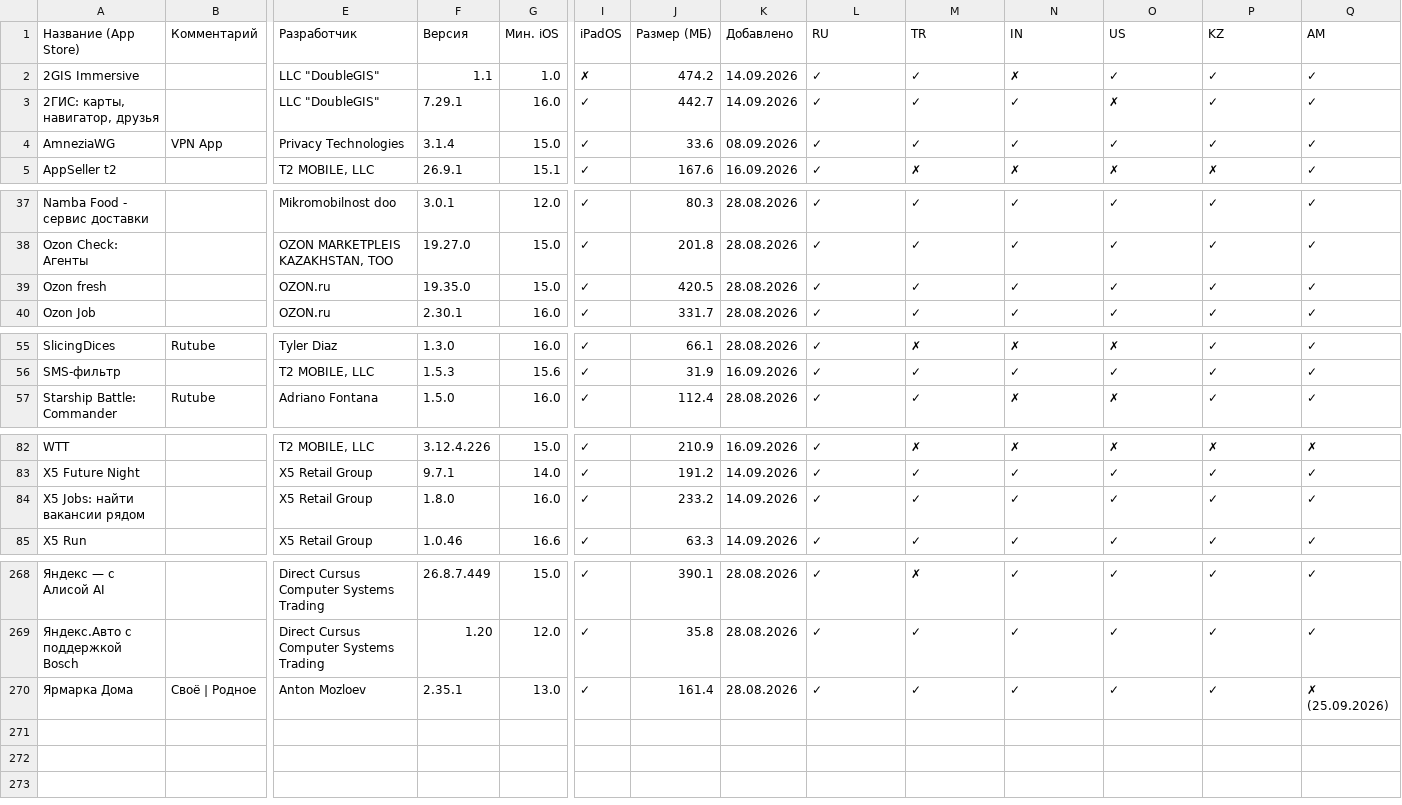
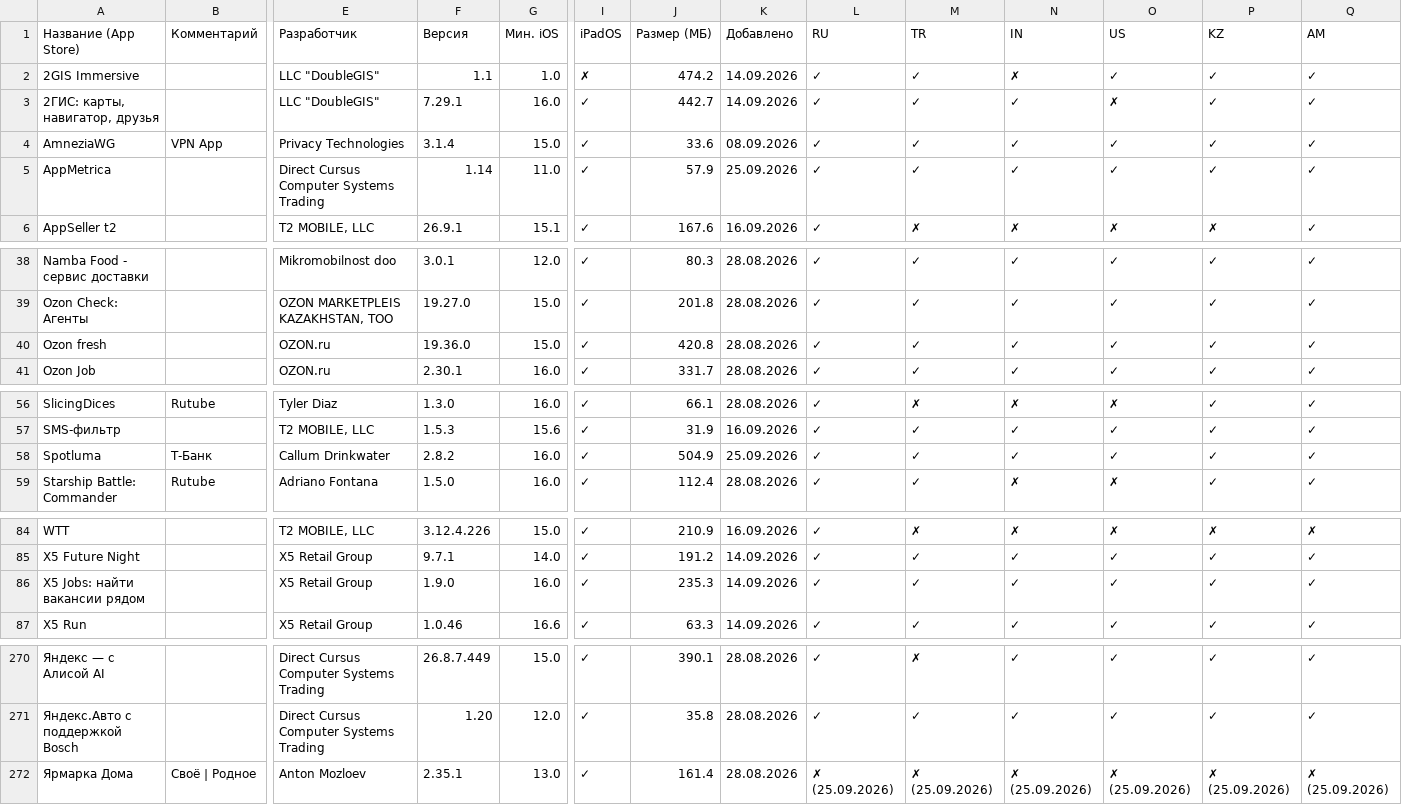
Before and after one commit to nncat01/app-store-checker, a CSV file: apps.csv, drawn as a sheet; only a part is shown, gaps mark what is left out; addresses are those after the commit; rows hold the shown columns only; the diff covers the shown part only; the diff names each change by its address in the sheet, - before the commit and + after, or states it on an @@ line.

```diff
--- a/apps.csv
+++ b/apps.csv
+row 5: AppMetrica |  | Direct Cursus Computer Systems Trading | 1.14 | 11.0 | ✓ | 57.9 | 25.09.2026 | ✓ | ✓ | ✓ | ✓ | ✓ | ✓
-F40 (Версия): 19.35.0
+F40 (Версия): 19.36.0
-J40 (Размер (МБ)): 420.5
+J40 (Размер (МБ)): 420.8
+row 58: Spotluma | Т-Банк | Callum Drinkwater | 2.8.2 | 16.0 | ✓ | 504.9 | 25.09.2026 | ✓ | ✓ | ✓ | ✓ | ✓ | ✓
-F86 (Версия): 1.8.0
+F86 (Версия): 1.9.0
-J86 (Размер (МБ)): 233.2
+J86 (Размер (МБ)): 235.3
-L272 (RU): ✓
+L272 (RU): ✗ (25.09.2026)
-M272 (TR): ✓
+M272 (TR): ✗ (25.09.2026)
-N272 (IN): ✓
+N272 (IN): ✗ (25.09.2026)
-O272 (US): ✓
+O272 (US): ✗ (25.09.2026)
-P272 (KZ): ✓
+P272 (KZ): ✗ (25.09.2026)
```
Also changed, not shown: 6 edited cells elsewhere in this file.
